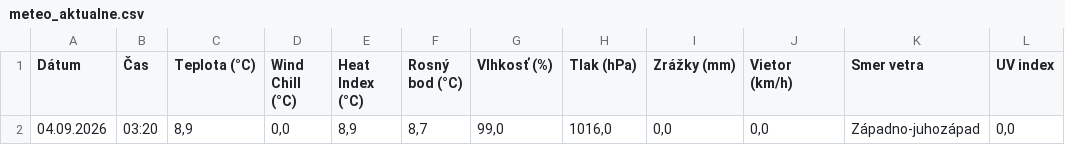
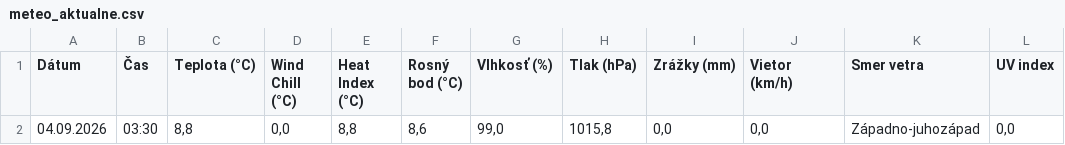
Before and after one commit to dafecko/Puste_Pole_Meteo, a CSV file: meteo_aktualne.csv, drawn as a sheet.

```diff
--- a/meteo_aktualne.csv
+++ b/meteo_aktualne.csv
@@ -1,2 +1,2 @@
 Dátum;Čas;Teplota (°C);Wind Chill (°C);Heat Index (°C);Rosný bod (°C);Vlhkosť (%);Tlak (hPa);Zrážky (mm);Vietor (km/h);Smer vetra;UV index
-04.09.2026;03:20;8,9;0,0;8,9;8,7;99,0;1016,0;0,0;0,0;Západno-juhozápad;0,0
+04.09.2026;03:30;8,8;0,0;8,8;8,6;99,0;1015,8;0,0;0,0;Západno-juhozápad;0,0
```
